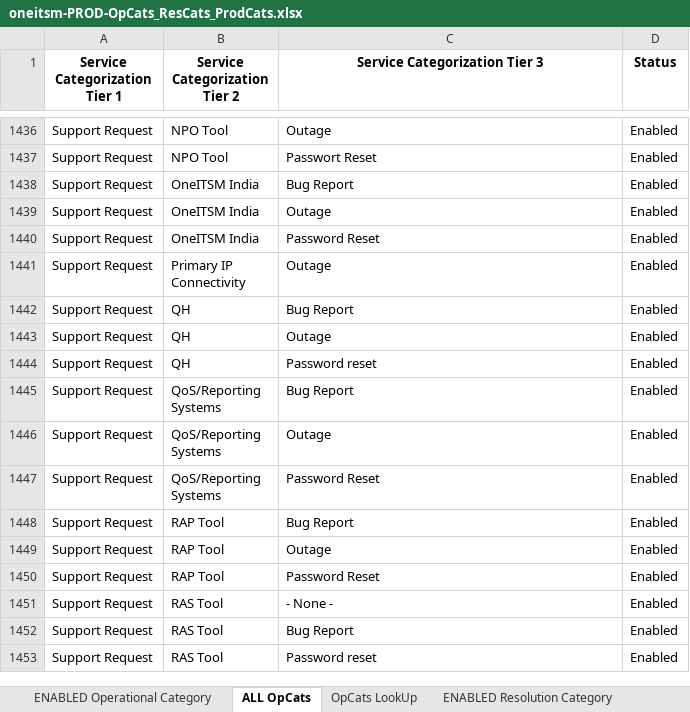
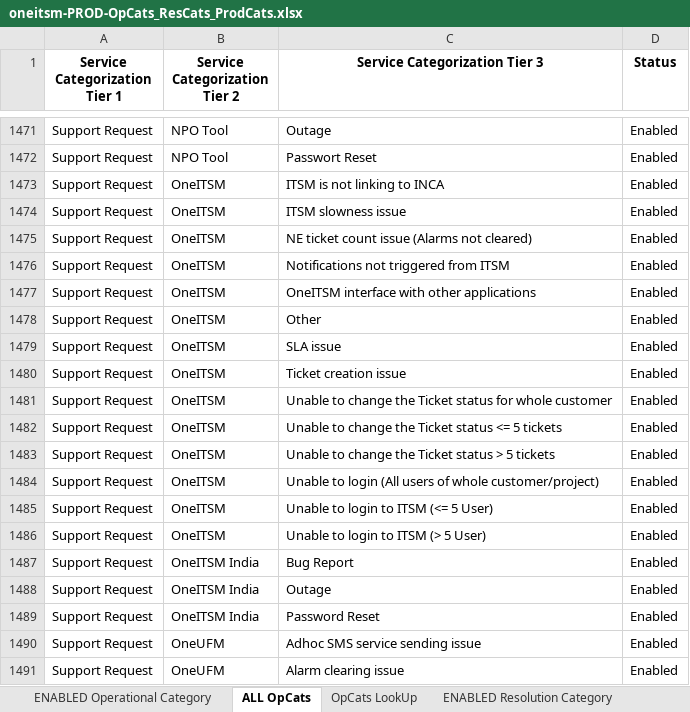
Before and after one commit to tabs11/login_example, an Excel workbook: Prod_Cats/oneitsm-PROD-OpCats_ResCats_ProdCats.xlsx, sheet ALL OpCats, drawn as a sheet; only a part is shown, gaps mark what is left out; the shorter side is filled out with more unchanged rows; values as stored, in another font and other column widths than the file's, no borders; the diff covers the shown part only; the diff names each change by its address in the sheet, - before the commit and + after, or states it on an @@ line.

```diff
--- a/Prod_Cats/oneitsm-PROD-OpCats_ResCats_ProdCats.xlsx (sheet ALL OpCats)
+++ b/Prod_Cats/oneitsm-PROD-OpCats_ResCats_ProdCats.xlsx (sheet ALL OpCats)
+row 1473: Support Request | OneITSM | ITSM is not linking to INCA | Enabled
+row 1474: Support Request | OneITSM | ITSM slowness issue | Enabled
+row 1475: Support Request | OneITSM | NE ticket count issue (Alarms not cleared) | Enabled
+row 1476: Support Request | OneITSM | Notifications not triggered from ITSM | Enabled
+row 1477: Support Request | OneITSM | OneITSM interface with other applications | Enabled
+row 1478: Support Request | OneITSM | Other | Enabled
+row 1479: Support Request | OneITSM | SLA issue | Enabled
+row 1480: Support Request | OneITSM | Ticket creation issue | Enabled
+row 1481: Support Request | OneITSM | Unable to change the Ticket status for whole customer | Enabled
+row 1482: Support Request | OneITSM | Unable to change the Ticket status <= 5 tickets | Enabled
+row 1483: Support Request | OneITSM | Unable to change the Ticket status > 5 tickets | Enabled
+row 1484: Support Request | OneITSM | Unable to login (All users of whole customer/project) | Enabled
+row 1485: Support Request | OneITSM | Unable to login to ITSM (<= 5 User) | Enabled
+row 1486: Support Request | OneITSM | Unable to login to ITSM (> 5 User) | Enabled
+row 1490: Support Request | OneUFM | Adhoc SMS service sending issue | Enabled
+row 1491: Support Request | OneUFM | Alarm clearing issue | Enabled
```
Also changed, not shown: 123 added rows, 46 removed rows and 2 edited cells elsewhere in this sheet, sheet OpCats LookUp, sheet ResCats LookUp, sheet ENABLED Operational Category, sheet ProdCats, sheet ENABLED Resolution Category.
